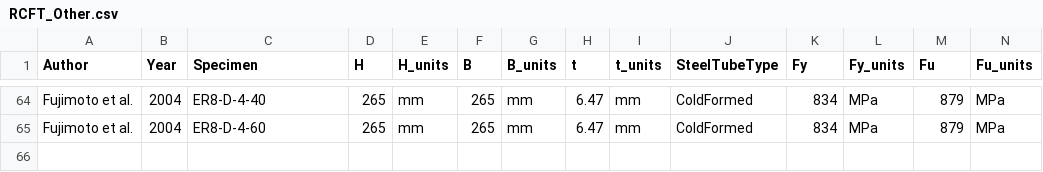
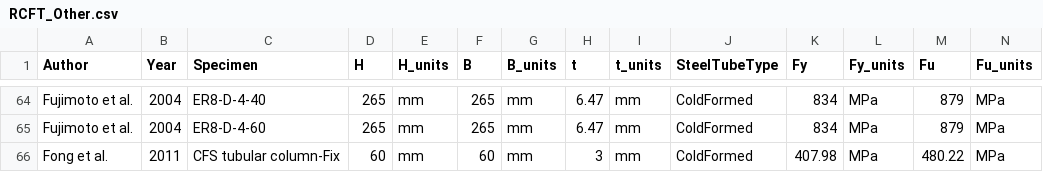
Before and after one commit to denavit/Composite-Column-Database, a CSV file: RCFT_Other.csv, drawn as a sheet; only a part is shown, gaps mark what is left out; rows hold the shown columns only; the diff names each change by its address in the sheet, - before the commit and + after, or states it on an @@ line.

Commit message:
Adding fixed end specimen from Fong et al. 2011

```diff
--- a/RCFT_Other.csv
+++ b/RCFT_Other.csv
+row 66: Fong et al. | 2011 | CFS tubular column-Fix | 60 | mm | 60 | mm | 3 | mm | ColdFormed | 407.98 | MPa | 480.22 | MPa
```
Also changed, not shown: RCFT_C+PBC.csv, 1 other file.
